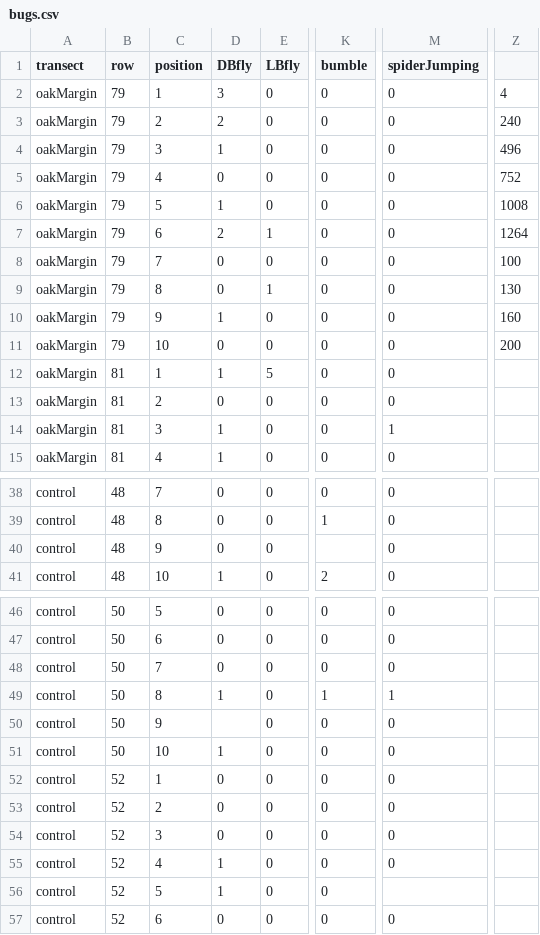
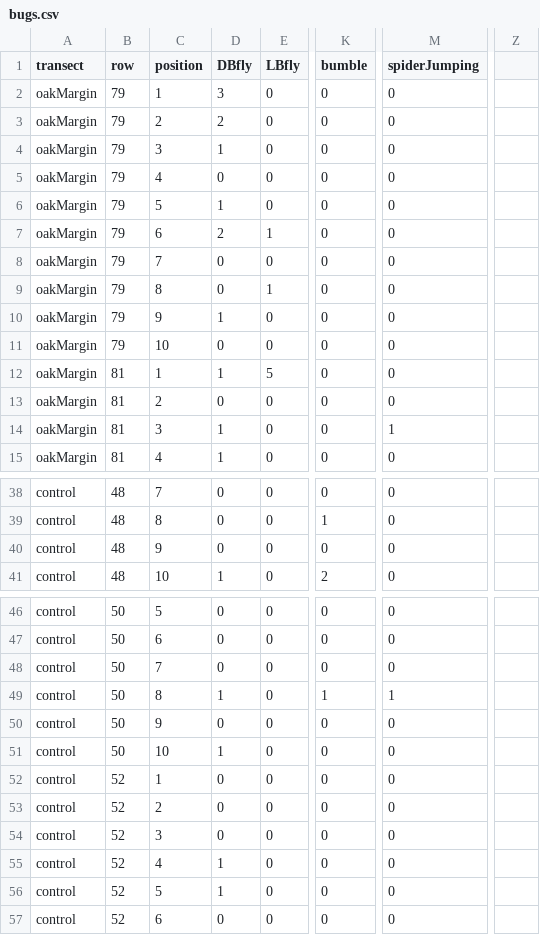
Before and after one commit to cordphelps/ampelos, a CSV file: bugs.csv, drawn as a sheet; only a part is shown, gaps mark what is left out; the diff names each change by its address in the sheet, - before the commit and + after, or states it on an @@ line.

```diff
--- a/bugs.csv
+++ b/bugs.csv
-Z2: 4
+Z2: (empty)
-Z3: 240
+Z3: (empty)
-Z4: 496
+Z4: (empty)
-Z5: 752
+Z5: (empty)
-Z6: 1008
+Z6: (empty)
-Z7: 1264
+Z7: (empty)
-Z8: 100
+Z8: (empty)
-Z9: 130
+Z9: (empty)
-Z10: 160
+Z10: (empty)
-Z11: 200
+Z11: (empty)
-K40 (bumble): (empty)
+K40 (bumble): 0
-D50 (DBfly): (empty)
+D50 (DBfly): 0
-M56 (spiderJumping): (empty)
+M56 (spiderJumping): 0
```
Also changed, not shown: 1 other file.
